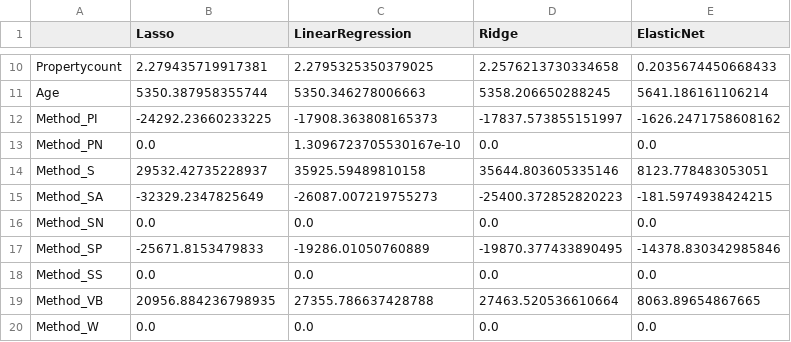
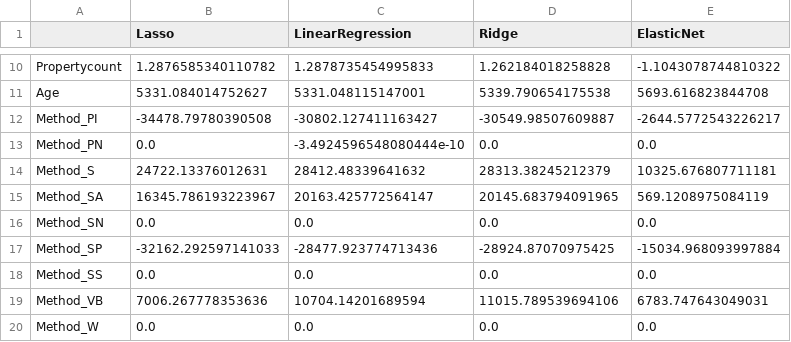
Before and after one commit to anilcemalyasar/Akbank_MachineLearningProject, a CSV file: Model_Coefficients.csv, drawn as a sheet; only a part is shown, gaps mark what is left out; the diff covers the shown part only; the diff names each change by its address in the sheet, - before the commit and + after, or states it on an @@ line.

```diff
--- a/Model_Coefficients.csv
+++ b/Model_Coefficients.csv
-B10 (Lasso): 2.279435719917381
+B10 (Lasso): 1.2876585340110782
-C10 (LinearRegression): 2.2795325350379025
+C10 (LinearRegression): 1.2878735454995833
-D10 (Ridge): 2.2576213730334658
+D10 (Ridge): 1.262184018258828
-E10 (ElasticNet): 0.2035674450668433
+E10 (ElasticNet): -1.1043078744810322
-B11 (Lasso): 5350.387958355744
+B11 (Lasso): 5331.084014752627
-C11 (LinearRegression): 5350.346278006663
+C11 (LinearRegression): 5331.048115147001
-D11 (Ridge): 5358.206650288245
+D11 (Ridge): 5339.790654175538
-E11 (ElasticNet): 5641.186161106214
+E11 (ElasticNet): 5693.616823844708
-B12 (Lasso): -24292.23660233225
+B12 (Lasso): -34478.79780390508
-C12 (LinearRegression): -17908.363808165373
+C12 (LinearRegression): -30802.127411163427
-D12 (Ridge): -17837.573855151997
+D12 (Ridge): -30549.98507609887
-E12 (ElasticNet): -1626.2471758608162
+E12 (ElasticNet): -2644.5772543226217
-C13 (LinearRegression): 1.3096723705530167e-10
+C13 (LinearRegression): -3.4924596548080444e-10
-B14 (Lasso): 29532.42735228937
+B14 (Lasso): 24722.13376012631
-C14 (LinearRegression): 35925.59489810158
+C14 (LinearRegression): 28412.48339641632
-D14 (Ridge): 35644.803605335146
+D14 (Ridge): 28313.38245212379
-E14 (ElasticNet): 8123.778483053051
+E14 (ElasticNet): 10325.676807711181
-B15 (Lasso): -32329.2347825649
+B15 (Lasso): 16345.786193223967
-C15 (LinearRegression): -26087.007219755273
+C15 (LinearRegression): 20163.425772564147
-D15 (Ridge): -25400.372852820223
+D15 (Ridge): 20145.683794091965
-E15 (ElasticNet): -181.5974938424215
+E15 (ElasticNet): 569.1208975084119
-B17 (Lasso): -25671.8153479833
+B17 (Lasso): -32162.292597141033
-C17 (LinearRegression): -19286.01050760889
+C17 (LinearRegression): -28477.923774713436
-D17 (Ridge): -19870.377433890495
+D17 (Ridge): -28924.87070975425
-E17 (ElasticNet): -14378.830342985846
+E17 (ElasticNet): -15034.968093997884
-B19 (Lasso): 20956.884236798935
+B19 (Lasso): 7006.267778353636
-C19 (LinearRegression): 27355.786637428788
+C19 (LinearRegression): 10704.14201689594
-D19 (Ridge): 27463.520536610664
+D19 (Ridge): 11015.789539694106
-E19 (ElasticNet): 8063.89654867665
+E19 (ElasticNet): 6783.747643049031
```
Also changed, not shown: 32 edited cells elsewhere in this file, Model_Results.csv, 4 other files.
